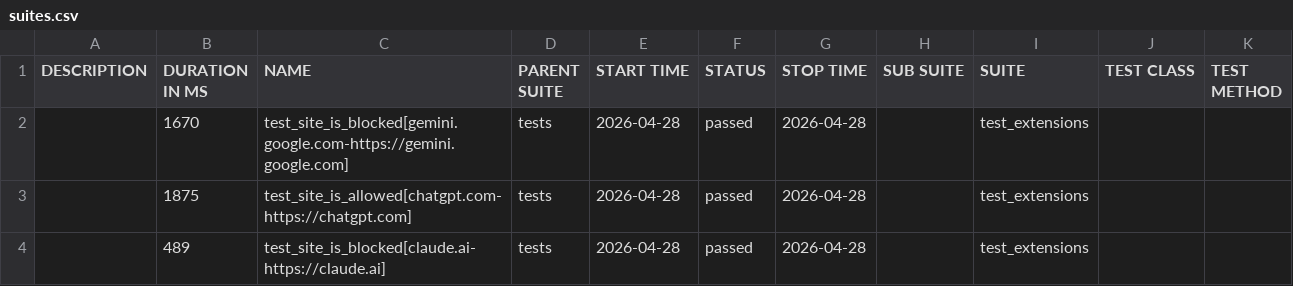
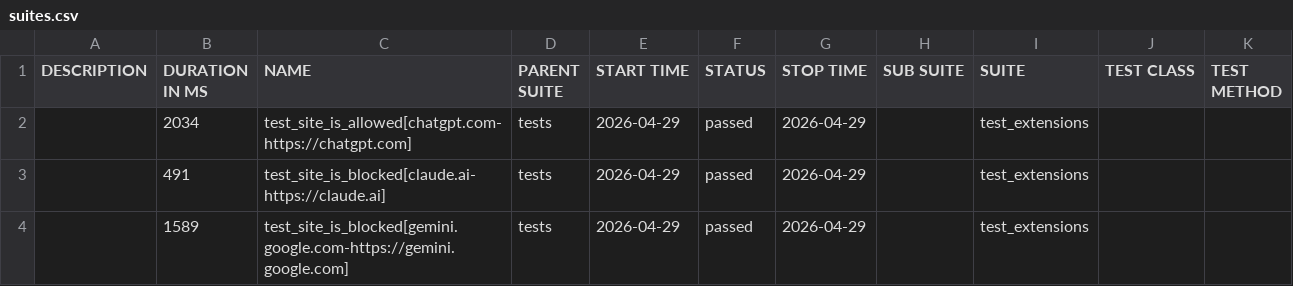
Before and after one commit to MiritHillel92/PromptSecurityAutomation, a CSV file: data/suites.csv, drawn as a sheet.

```diff
--- a/data/suites.csv
+++ b/data/suites.csv
@@ -1,4 +1,4 @@
 "DESCRIPTION","DURATION IN MS","NAME","PARENT SUITE","START TIME","STATUS","STOP TIME","SUB SUITE","SUITE","TEST CLASS","TEST METHOD"
-"","1670","test_site_is_blocked[gemini.google.com-https://gemini.google.com]","tests","2026-04-28","passed","2026-04-28","","test_extensions","",""
-"","1875","test_site_is_allowed[chatgpt.com-https://chatgpt.com]","tests","2026-04-28","passed","2026-04-28","","test_extensions","",""
-"","489","test_site_is_blocked[claude.ai-https://claude.ai]","tests","2026-04-28","passed","2026-04-28","","test_extensions","",""
+"","2034","test_site_is_allowed[chatgpt.com-https://chatgpt.com]","tests","2026-04-29","passed","2026-04-29","","test_extensions","",""
+"","491","test_site_is_blocked[claude.ai-https://claude.ai]","tests","2026-04-29","passed","2026-04-29","","test_extensions","",""
+"","1589","test_site_is_blocked[gemini.google.com-https://gemini.google.com]","tests","2026-04-29","passed","2026-04-29","","test_extensions","",""
```
Also changed, not shown: 31 other files.
